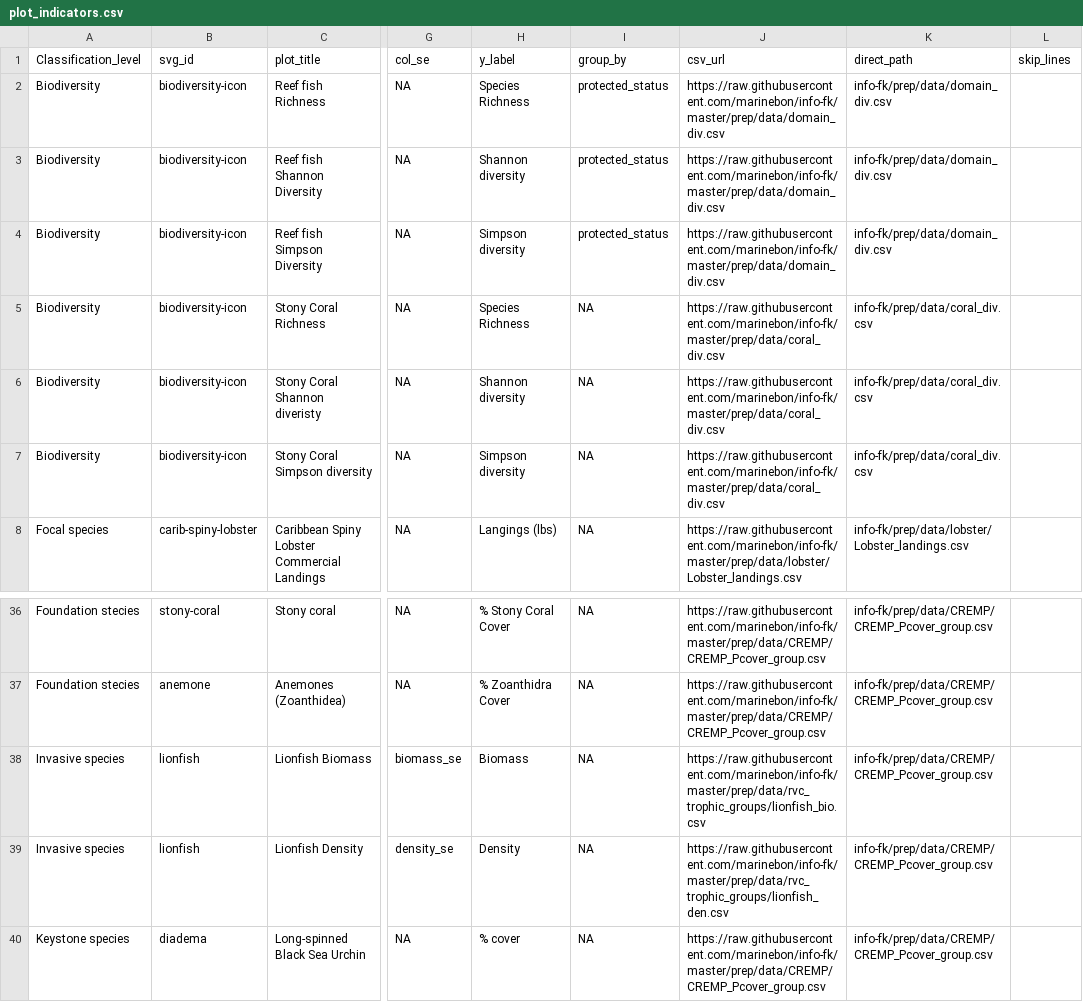
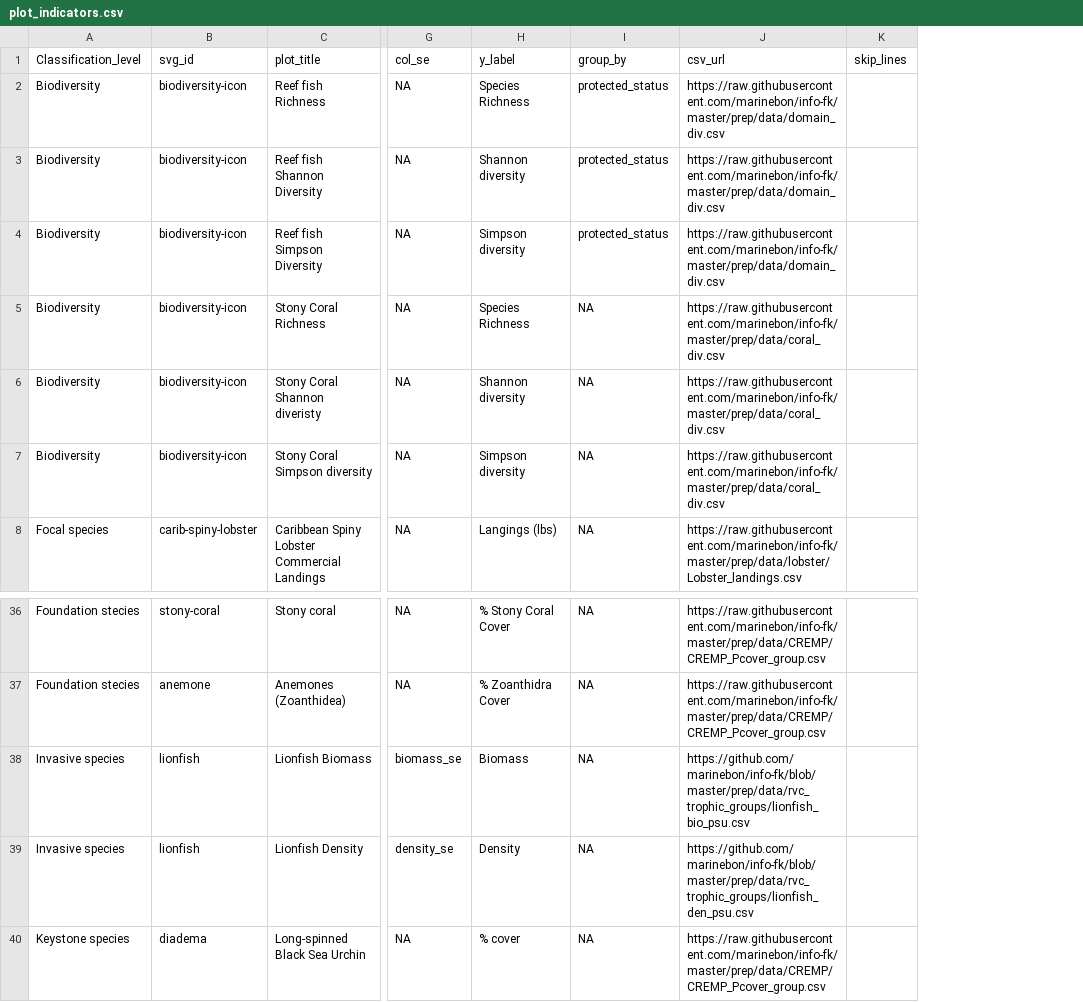
Before and after one commit to marinebon/info-fk, a CSV file: plot_indicators.csv, drawn as a sheet; only a part is shown, gaps mark what is left out; the diff names each change by its address in the sheet, - before the commit and + after, or states it on an @@ line.

Commit message:
lionfish den and bio at psu level

```diff
--- a/plot_indicators.csv
+++ b/plot_indicators.csv
-column K (direct_path), rows 2-8: info-fk/prep/data/domain_div.csv | info-fk/prep/data/domain_div.csv | info-fk/prep/data/domain_div.csv | info-fk/prep/data/coral_div.csv | info-fk/prep/data/coral_div.csv | info-fk/prep/data/coral_div.csv | info-fk/prep/data/lobster/Lobster_landings.csv; rows 36-40: all info-fk/prep/data/CREMP/CREMP_Pcover_group.csv
-J38 (csv_url): https://raw.githubusercontent.com/marinebon/info-fk/master/prep/data/rvc_trophic_groups/lionfish_bio.csv
+J38 (csv_url): https://github.com/marinebon/info-fk/blob/master/prep/data/rvc_trophic_groups/lionfish_bio_psu.csv
-J39 (csv_url): https://raw.githubusercontent.com/marinebon/info-fk/master/prep/data/rvc_trophic_groups/lionfish_den.csv
+J39 (csv_url): https://github.com/marinebon/info-fk/blob/master/prep/data/rvc_trophic_groups/lionfish_den_psu.csv
```
